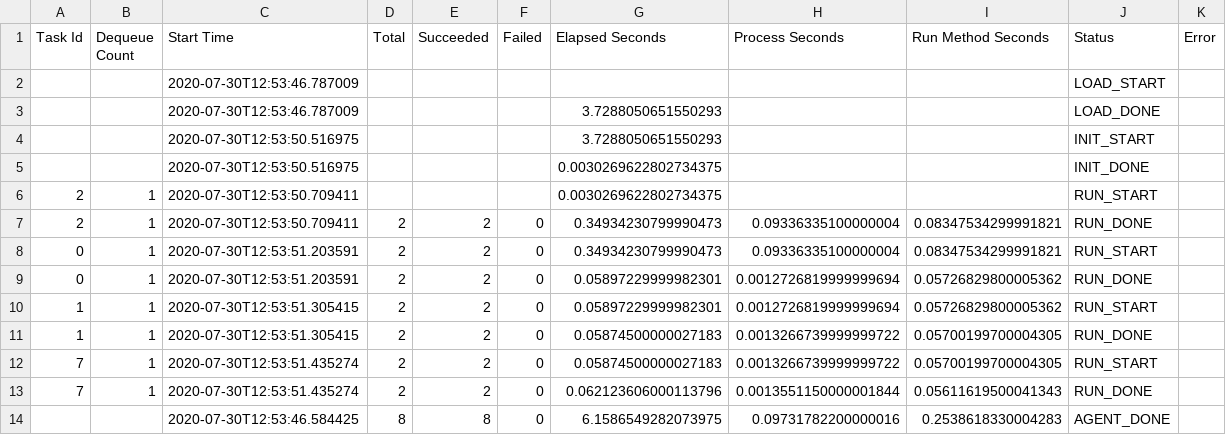
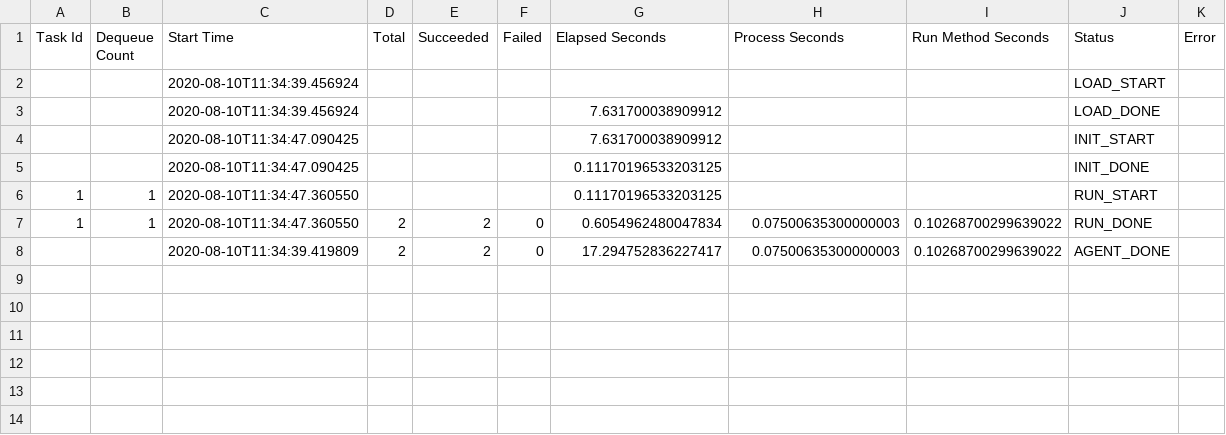
Before and after one commit to mutazag/cv, a CSV file: batch/logs/logs/sys/node/10.0.0.4/agent000.task.csv, drawn as a sheet.

```diff
--- a/batch/logs/logs/sys/node/10.0.0.4/agent000.task.csv
+++ b/batch/logs/logs/sys/node/10.0.0.4/agent000.task.csv
@@ -1,14 +1,8 @@
 Task Id,Dequeue Count,Start Time,Total,Succeeded,Failed,Elapsed Seconds,Process Seconds,Run Method Seconds,Status,Error
-,,2020-07-30T12:53:46.787009,,,,,,,LOAD_START,
-,,2020-07-30T12:53:46.787009,,,,3.7288050651550293,,,LOAD_DONE,
-,,2020-07-30T12:53:50.516975,,,,3.7288050651550293,,,INIT_START,
-,,2020-07-30T12:53:50.516975,,,,0.0030269622802734375,,,INIT_DONE,
-2,1,2020-07-30T12:53:50.709411,,,,0.0030269622802734375,,,RUN_START,
-2,1,2020-07-30T12:53:50.709411,2,2,0,0.34934230799990473,0.09336335100000004,0.08347534299991821,RUN_DONE,
-0,1,2020-07-30T12:53:51.203591,2,2,0,0.34934230799990473,0.09336335100000004,0.08347534299991821,RUN_START,
-0,1,2020-07-30T12:53:51.203591,2,2,0,0.05897229999982301,0.0012726819999999694,0.05726829800005362,RUN_DONE,
-1,1,2020-07-30T12:53:51.305415,2,2,0,0.05897229999982301,0.0012726819999999694,0.05726829800005362,RUN_START,
-1,1,2020-07-30T12:53:51.305415,2,2,0,0.05874500000027183,0.0013266739999999722,0.05700199700004305,RUN_DONE,
-7,1,2020-07-30T12:53:51.435274,2,2,0,0.05874500000027183,0.0013266739999999722,0.05700199700004305,RUN_START,
-7,1,2020-07-30T12:53:51.435274,2,2,0,0.062123606000113796,0.0013551150000001844,0.05611619500041343,RUN_DONE,
-,,2020-07-30T12:53:46.584425,8,8,0,6.1586549282073975,0.09731782200000016,0.2538618330004283,AGENT_DONE,
+,,2020-08-10T11:34:39.456924,,,,,,,LOAD_START,
+,,2020-08-10T11:34:39.456924,,,,7.631700038909912,,,LOAD_DONE,
+,,2020-08-10T11:34:47.090425,,,,7.631700038909912,,,INIT_START,
+,,2020-08-10T11:34:47.090425,,,,0.11170196533203125,,,INIT_DONE,
+1,1,2020-08-10T11:34:47.360550,,,,0.11170196533203125,,,RUN_START,
+1,1,2020-08-10T11:34:47.360550,2,2,0,0.6054962480047834,0.07500635300000003,0.10268700299639022,RUN_DONE,
+,,2020-08-10T11:34:39.419809,2,2,0,17.294752836227417,0.07500635300000003,0.10268700299639022,AGENT_DONE,
```
Also changed, not shown: batch/logs/logs/sys/node/10.0.0.4/agent001.task.csv, batch/logs/logs/sys/perf/10.0.0.4/overview.csv, 44 other files.
